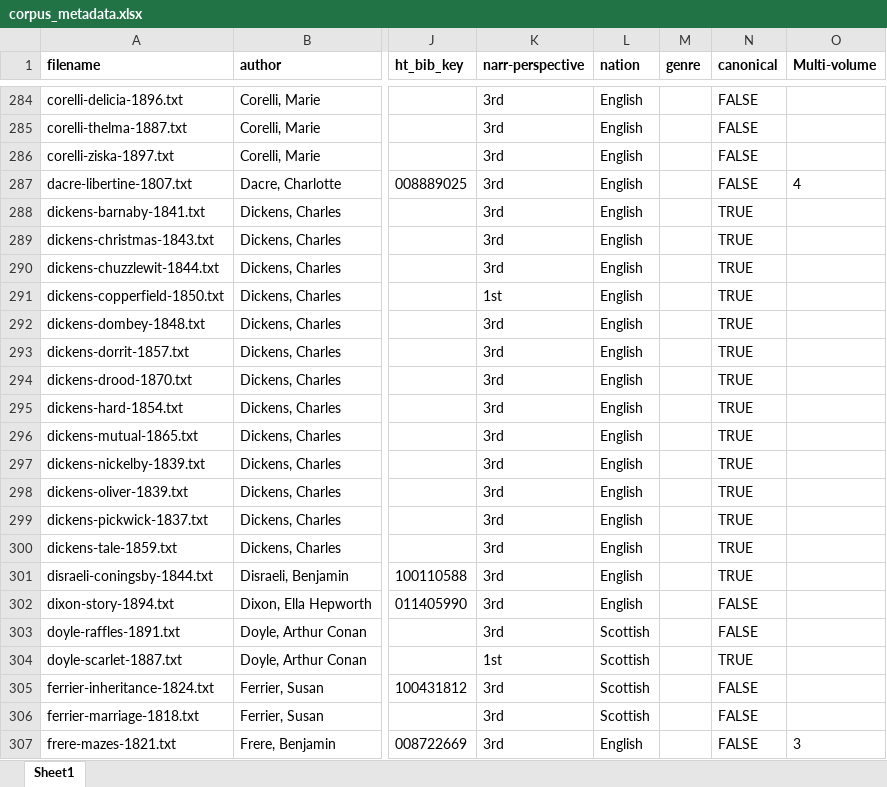
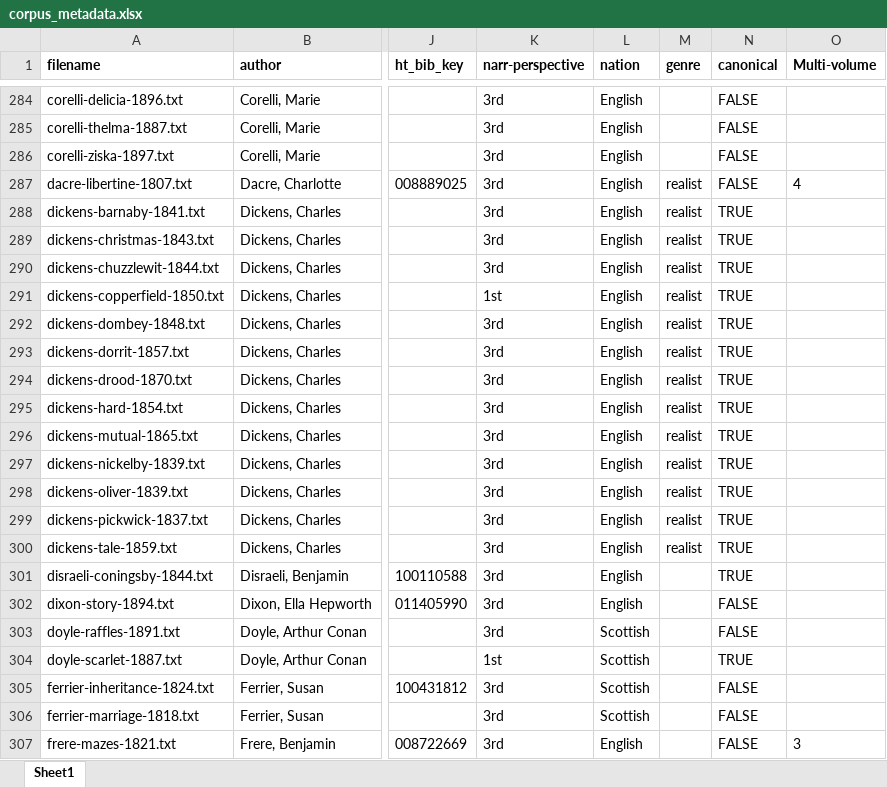
Before and after one commit to ClaudiaECarroll/social_behavior_classifier, an Excel workbook: corpus_metadata.xlsx, sheet Sheet1, drawn as a sheet; only a part is shown, gaps mark what is left out; values as stored, in another font and other column widths than the file's, no borders; conditional formats not drawn; the diff names each change by its address in the sheet, - before the commit and + after, or states it on an @@ line.

Commit message:
Add files via upload

```diff
--- a/corpus_metadata.xlsx (sheet Sheet1)
+++ b/corpus_metadata.xlsx (sheet Sheet1)
-M287:M300 (genre): (empty)
+M287:M300 (genre): realist
```
